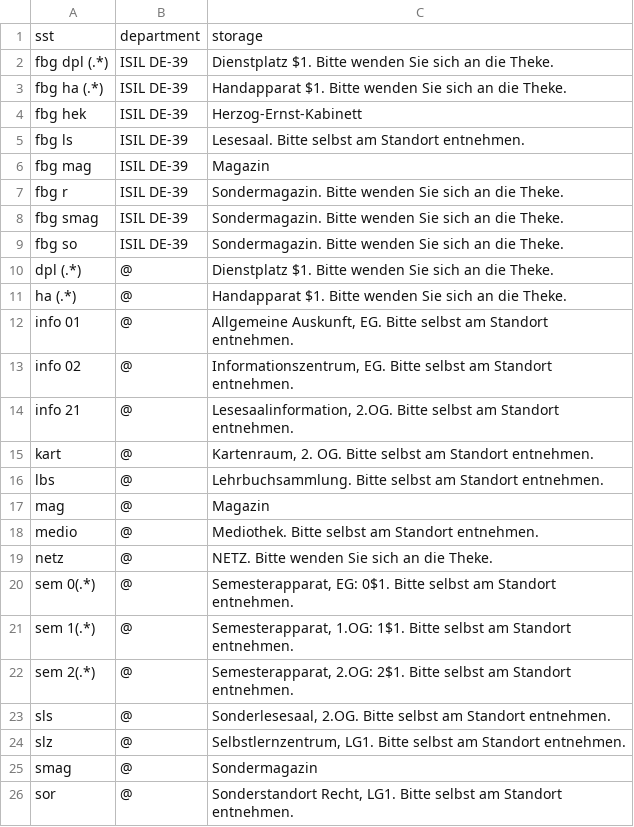
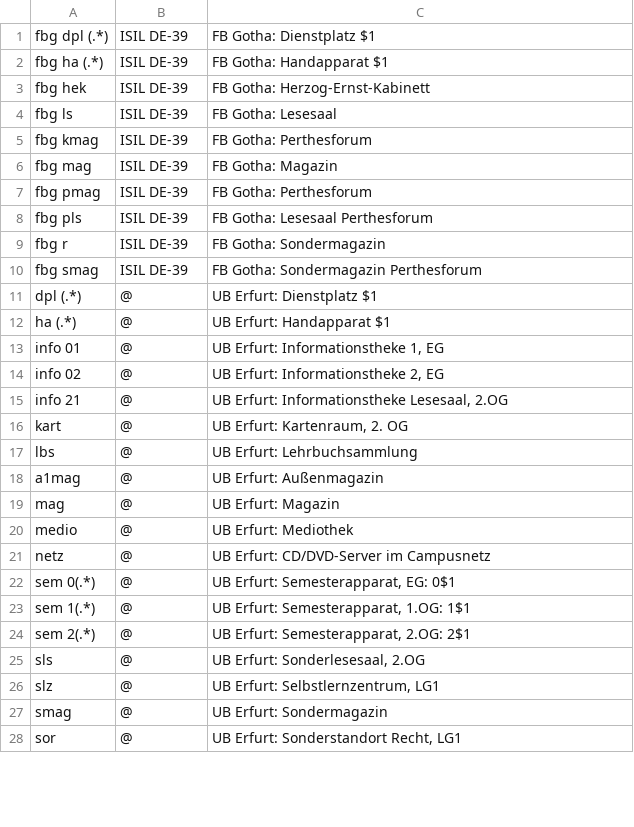
Before and after one commit to gbv/daia-config, a CSV file: sstmap/DE-547.csv, drawn as a sheet; only a part is shown; the diff covers the shown part only.

Commit message:
Update DE-547.csv

```diff
--- a/sstmap/DE-547.csv
+++ b/sstmap/DE-547.csv
@@ -1,26 +1,28 @@
-sst,department,storage
-fbg dpl (.*),	ISIL DE-39,	Dienstplatz $1. Bitte wenden Sie sich an die Theke.
-fbg ha (.*),	ISIL DE-39,	Handapparat $1.	Bitte wenden Sie sich an die Theke.
-fbg hek,	ISIL DE-39,	Herzog-Ernst-Kabinett
-fbg ls,	ISIL DE-39,	Lesesaal.	Bitte selbst am Standort entnehmen.
-fbg mag,	ISIL DE-39,	Magazin
-fbg r,	ISIL DE-39,	Sondermagazin. Bitte wenden Sie sich an die Theke.
-fbg smag,	ISIL DE-39,	Sondermagazin. Bitte wenden Sie sich an die Theke.
-fbg so,	ISIL DE-39,	Sondermagazin. Bitte wenden Sie sich an die Theke.
-dpl (.*),	@,	Dienstplatz $1.	Bitte wenden Sie sich an die Theke.
-ha (.*),	@,	Handapparat $1.	Bitte wenden Sie sich an die Theke.
-info 01,@,"Allgemeine Auskunft, EG. Bitte selbst am Standort entnehmen."
-info 02,@,"Informationszentrum, EG. Bitte selbst am Standort entnehmen."
-info 21,	@,"Lesesaalinformation, 2.OG.	Bitte selbst am Standort entnehmen."
-kart,	@,"Kartenraum, 2. OG. Bitte selbst am Standort entnehmen."
-lbs,	@,	Lehrbuchsammlung. Bitte selbst am Standort entnehmen.
-mag,	@,	Magazin
-medio,	@,	Mediothek. Bitte selbst am Standort entnehmen.
-netz,	@,	NETZ.	Bitte wenden Sie sich an die Theke.
-sem 0(.*),	@,"Semesterapparat, EG: 0$1. Bitte selbst am Standort entnehmen."
-sem 1(.*),	@,"Semesterapparat, 1.OG: 1$1. Bitte selbst am Standort entnehmen."
-sem 2(.*),	@,"Semesterapparat, 2.OG: 2$1. Bitte selbst am Standort entnehmen."
-sls,	@,  "Sonderlesesaal, 2.OG. Bitte selbst am Standort entnehmen."
-slz,	@,  "Selbstlernzentrum, LG1. Bitte selbst am Standort entnehmen."
-smag,	@,	Sondermagazin
-sor,	@,  "Sonderstandort Recht, LG1. Bitte selbst am Standort entnehmen."
+fbg dpl (.*) ,ISIL DE-39 ,FB Gotha: Dienstplatz $1
+fbg ha (.*) ,ISIL DE-39 ,FB Gotha: Handapparat $1
+fbg hek ,ISIL DE-39 ,FB Gotha: Herzog-Ernst-Kabinett
+fbg ls ,ISIL DE-39 ,FB Gotha: Lesesaal
+fbg kmag,ISIL DE-39 ,FB Gotha: Perthesforum
+fbg mag ,ISIL DE-39 ,FB Gotha: Magazin
+fbg pmag,ISIL DE-39 ,FB Gotha: Perthesforum
+fbg pls,ISIL DE-39 ,FB Gotha: Lesesaal Perthesforum
+fbg r ,ISIL DE-39 ,FB Gotha: Sondermagazin
+fbg smag ,ISIL DE-39 ,FB Gotha: Sondermagazin Perthesforum
+dpl (.*) ,@ ,UB Erfurt: Dienstplatz $1
+ha (.*) ,@ ,UB Erfurt: Handapparat $1
+info 01 ,@ ,"UB Erfurt: Informationstheke 1, EG"
+info 02 ,@ ,"UB Erfurt: Informationstheke 2, EG"
+info 21 ,@ ,"UB Erfurt: Informationstheke Lesesaal, 2.OG"
+kart ,@ ,"UB Erfurt: Kartenraum, 2. OG"
+lbs ,@ ,UB Erfurt: Lehrbuchsammlung
+a1mag,@,UB Erfurt: Außenmagazin
+mag ,@ ,UB Erfurt: Magazin
+medio ,@ ,UB Erfurt: Mediothek
+netz ,@ ,UB Erfurt: CD/DVD-Server im Campusnetz
+sem 0(.*) ,@ ,"UB Erfurt: Semesterapparat, EG: 0$1"
+sem 1(.*) ,@ ,"UB Erfurt: Semesterapparat, 1.OG: 1$1"
+sem 2(.*) ,@ ,"UB Erfurt: Semesterapparat, 2.OG: 2$1"
+sls ,@ ,"UB Erfurt: Sonderlesesaal, 2.OG"
+slz ,@ ,"UB Erfurt: Selbstlernzentrum, LG1"
+smag ,@ ,UB Erfurt: Sondermagazin
+sor ,@ ,"UB Erfurt: Sonderstandort Recht, LG1"
```
Also changed, not shown: 2 edited cells elsewhere in this file.
